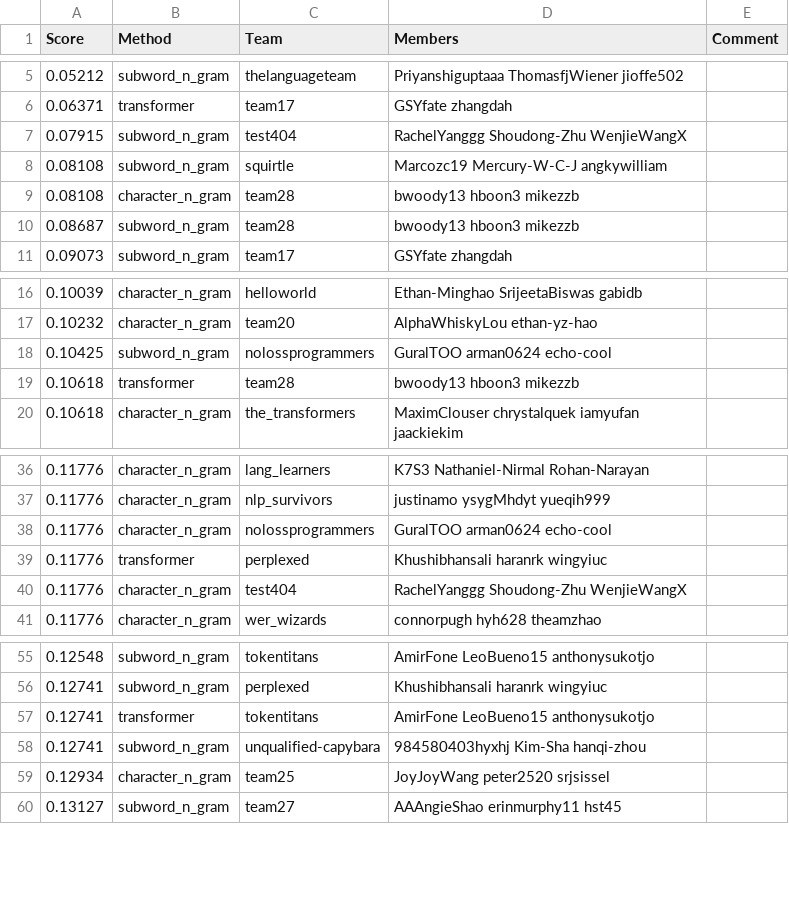
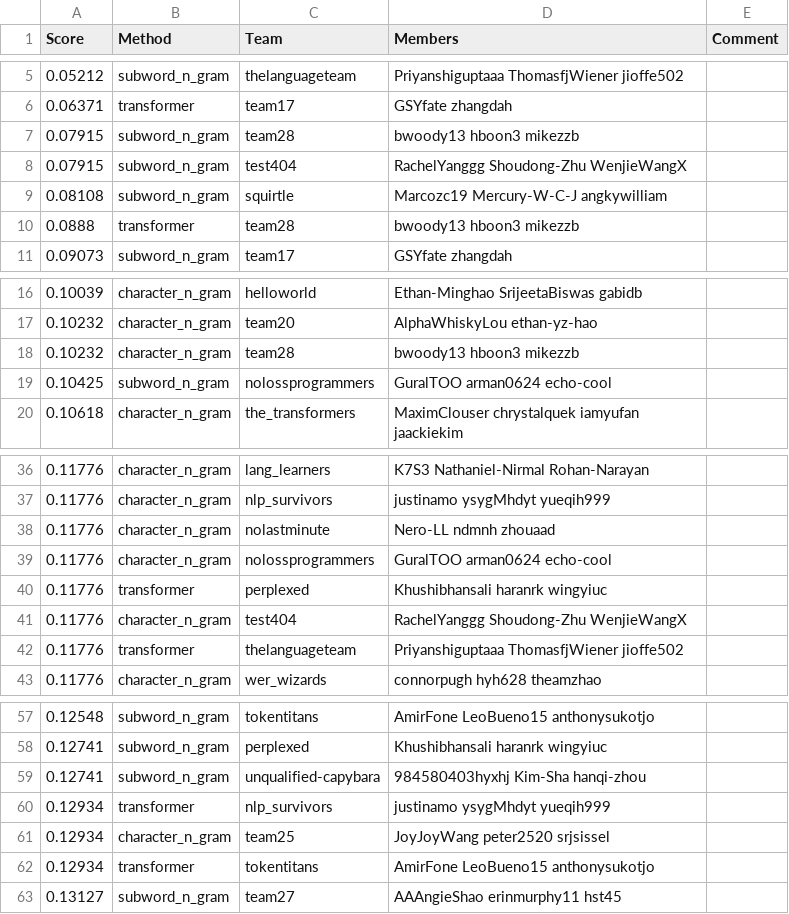
Before and after one commit to cornell-cs5740-sp24/leaderboards, a CSV file: a2/leaderboard_hub.csv, drawn as a sheet; only a part is shown, gaps mark what is left out; the diff covers the shown part only.

Commit message:
Leaderboard Update

```diff
--- a/a2/leaderboard_hub.csv
+++ b/a2/leaderboard_hub.csv
@@ -6,6 +6,6 @@ Score,Method,Team,Members,Comment
 0.06371,transformer,team17,GSYfate zhangdah,
+0.07915,subword_n_gram,team28,bwoody13 hboon3 mikezzb,
 0.07915,subword_n_gram,test404,RachelYanggg Shoudong-Zhu WenjieWangX,
 0.08108,subword_n_gram,squirtle,Marcozc19 Mercury-W-C-J angkywilliam,
-0.08108,character_n_gram,team28,bwoody13 hboon3 mikezzb,
-0.08687,subword_n_gram,team28,bwoody13 hboon3 mikezzb,
+0.0888,transformer,team28,bwoody13 hboon3 mikezzb,
 0.09073,subword_n_gram,team17,GSYfate zhangdah,
@@ -17,4 +17,4 @@ Score,Method,Team,Members,Comment
 0.10232,character_n_gram,team20,AlphaWhiskyLou ethan-yz-hao,
+0.10232,character_n_gram,team28,bwoody13 hboon3 mikezzb,
 0.10425,subword_n_gram,nolossprogrammers,GuralTOO arman0624 echo-cool,
-0.10618,transformer,team28,bwoody13 hboon3 mikezzb,
 0.10618,character_n_gram,the_transformers,MaximClouser chrystalquek iamyufan jaackiekim,
@@ -37,2 +37,3 @@ Score,Method,Team,Members,Comment
 0.11776,character_n_gram,nlp_survivors,justinamo ysygMhdyt yueqih999,
+0.11776,character_n_gram,nolastminute,Nero-LL ndmnh zhouaad,
 0.11776,character_n_gram,nolossprogrammers,GuralTOO arman0624 echo-cool,
@@ -40,2 +41,3 @@ Score,Method,Team,Members,Comment
 0.11776,character_n_gram,test404,RachelYanggg Shoudong-Zhu WenjieWangX,
+0.11776,transformer,thelanguageteam,Priyanshiguptaaa ThomasfjWiener jioffe502,
 0.11776,character_n_gram,wer_wizards,connorpugh hyh628 theamzhao,
@@ -56,5 +58,6 @@ Score,Method,Team,Members,Comment
 0.12741,subword_n_gram,perplexed,Khushibhansali haranrk wingyiuc,
-0.12741,transformer,tokentitans,AmirFone LeoBueno15 anthonysukotjo,
 0.12741,subword_n_gram,unqualified-capybara,984580403hyxhj Kim-Sha hanqi-zhou,
+0.12934,transformer,nlp_survivors,justinamo ysygMhdyt yueqih999,
 0.12934,character_n_gram,team25,JoyJoyWang peter2520 srjsissel,
+0.12934,transformer,tokentitans,AmirFone LeoBueno15 anthonysukotjo,
 0.13127,subword_n_gram,team27,AAAngieShao erinmurphy11 hst45,
```
Also changed, not shown: 3 removed rows and 2 edited cells elsewhere in this file.
